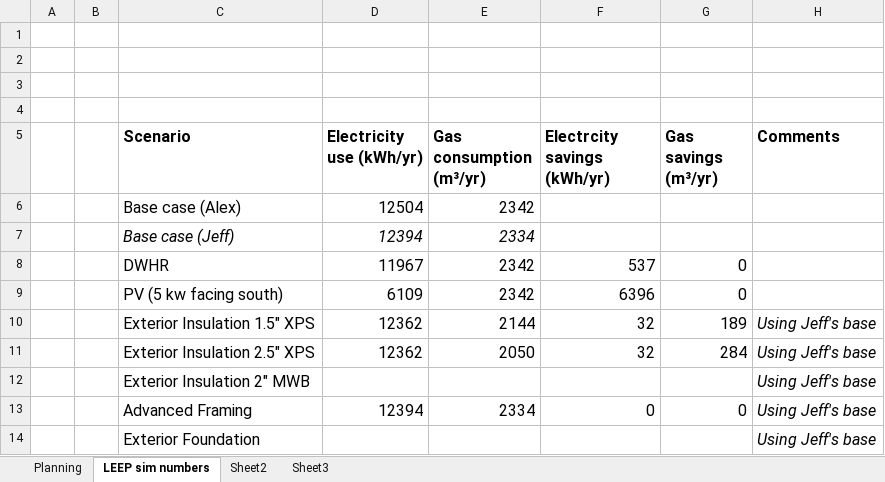
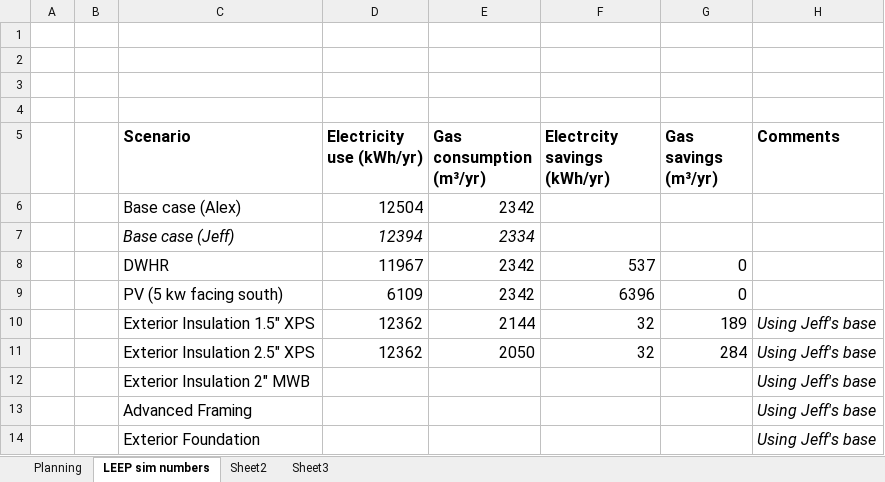
Before and after one commit to NRCan-IETS-CE-O-HBC/HousingModels, an Excel workbook: OptFramework/Sim-energy-analysis-project-plan.xlsx, sheet LEEP sim numbers, drawn as a sheet; values as stored, in another font and other column widths than the file's, no borders; the diff names each change by its address in the sheet, - before the commit and + after, or states it on an @@ line.

Commit message:
Update

```diff
--- a/OptFramework/Sim-energy-analysis-project-plan.xlsx (sheet LEEP sim numbers)
+++ b/OptFramework/Sim-energy-analysis-project-plan.xlsx (sheet LEEP sim numbers)
-D13 (Electricity use (kWh/yr)): 12394
+D13 (Electricity use (kWh/yr)): (empty)
-E13 (Gas consumption (m³/yr)): 2334
+E13 (Gas consumption (m³/yr)): (empty)
-F13 (Electrcity savings (kWh/yr)): 0
+F13 (Electrcity savings (kWh/yr)): (empty)
-G13 (Gas savings (m³/yr)): 0
+G13 (Gas savings (m³/yr)): (empty)
```
